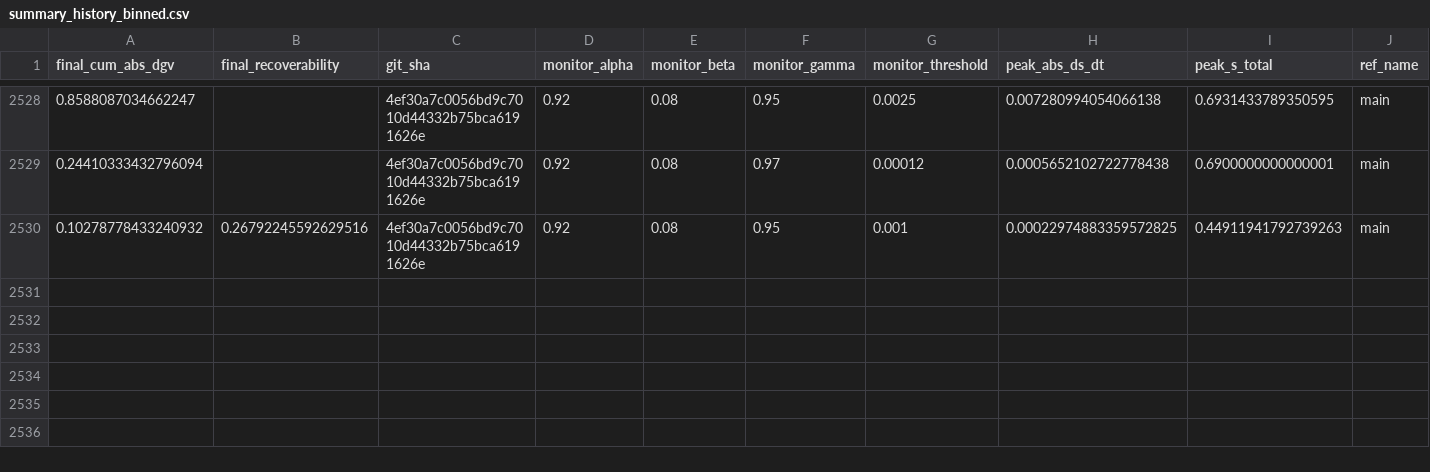
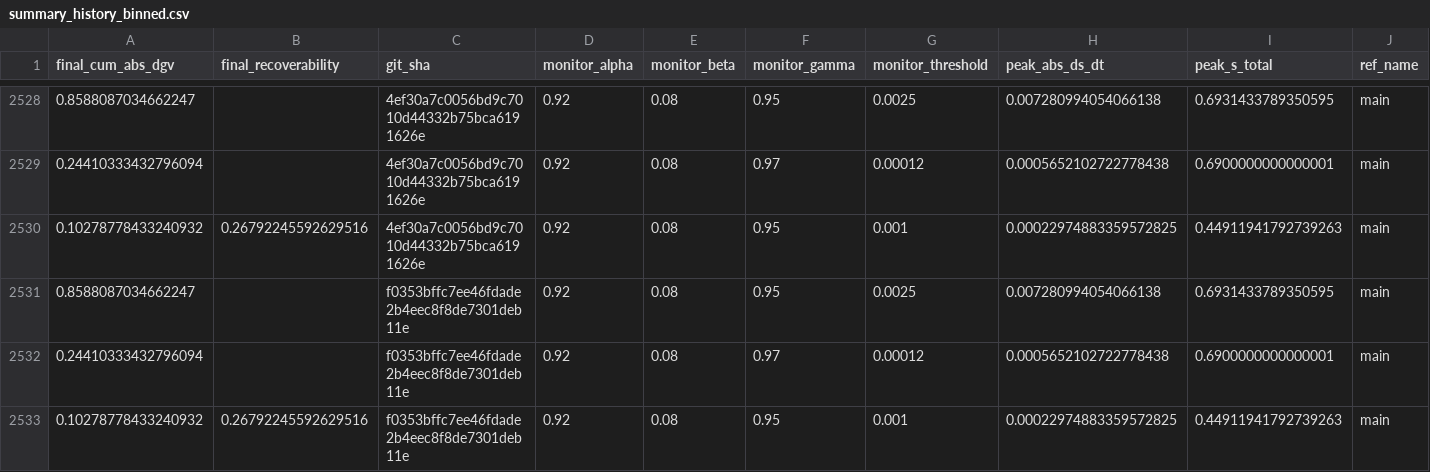
Before and after one commit to willshacklett/god-variable-theory, a CSV file: data/longitudinal/summary_history_binned.csv, drawn as a sheet; only a part is shown, gaps mark what is left out; rows hold the shown columns only; the diff names each change by its address in the sheet, - before the commit and + after, or states it on an @@ line.

```diff
--- a/data/longitudinal/summary_history_binned.csv
+++ b/data/longitudinal/summary_history_binned.csv
+row 2531: 0.8588087034662247 |  | f0353bffc7ee46fdade2b4eec8f8de7301deb11e | 0.92 | 0.08 | 0.95 | 0.0025 | 0.007280994054066138 | 0.6931433789350595 | main
+row 2532: 0.24410333432796094 |  | f0353bffc7ee46fdade2b4eec8f8de7301deb11e | 0.92 | 0.08 | 0.97 | 0.00012 | 0.0005652102722778438 | 0.6900000000000001 | main
+row 2533: 0.10278778433240932 | 0.26792245592629516 | f0353bffc7ee46fdade2b4eec8f8de7301deb11e | 0.92 | 0.08 | 0.95 | 0.001 | 0.00022974883359572825 | 0.44911941792739263 | main
```
Also changed, not shown: data/longitudinal/summary_history.csv.
